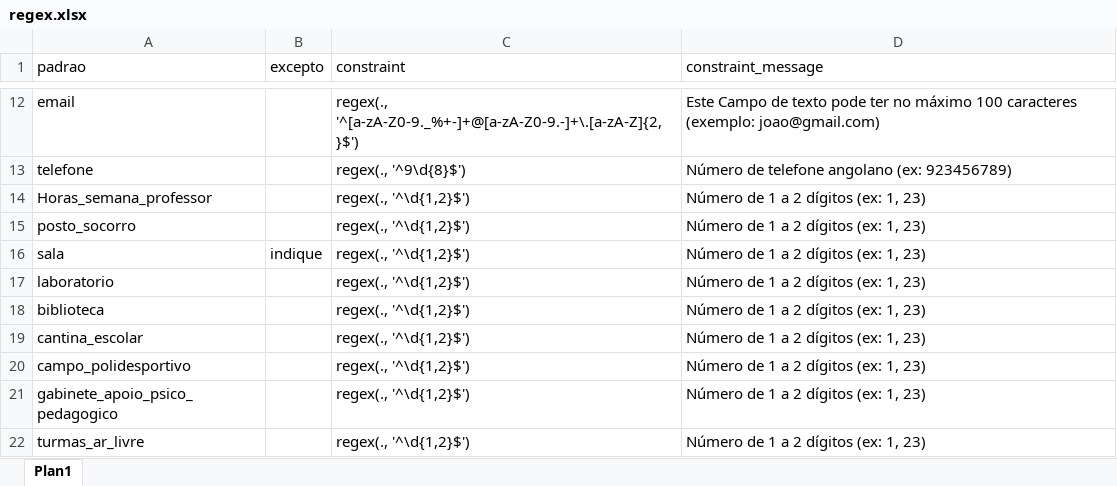
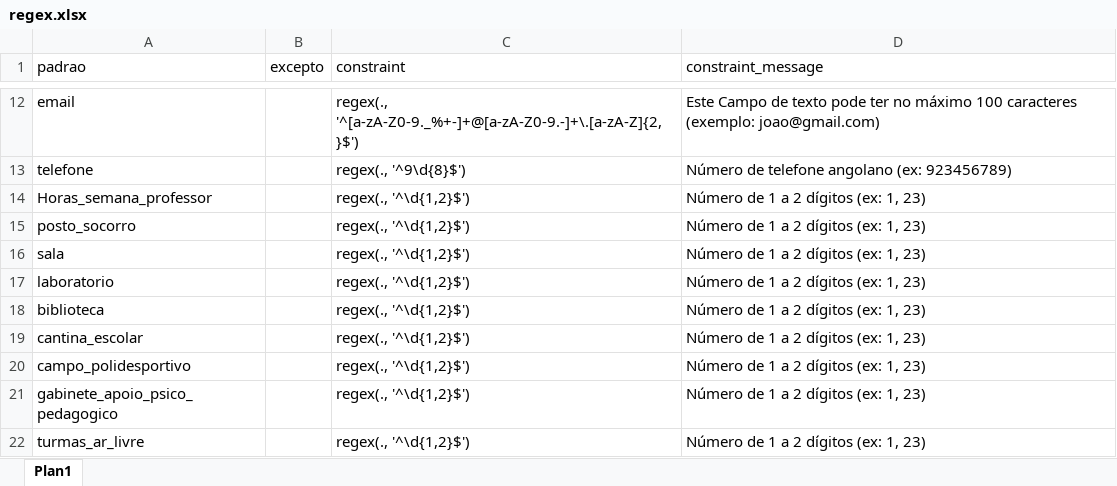
Before and after one commit to ivanydev/conversor-pat2, an Excel workbook: regex.xlsx, sheet Plan1, drawn as a sheet; only a part is shown, gaps mark what is left out; values as stored, in another font and other column widths than the file's, no borders; the diff names each change by its address in the sheet, - before the commit and + after, or states it on an @@ line.

```diff
--- a/regex.xlsx (sheet Plan1)
+++ b/regex.xlsx (sheet Plan1)
-B16 (excepto): indique
+B16 (excepto): (empty)
```
Also changed, not shown: selects.xlsx, 4 other files.
